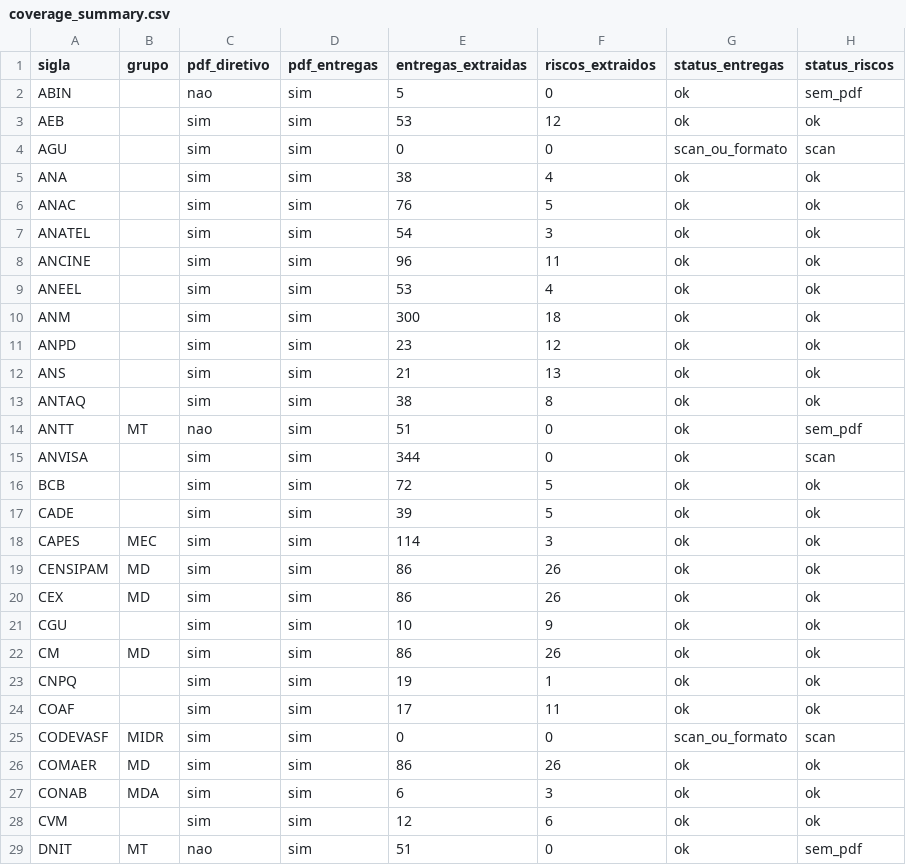
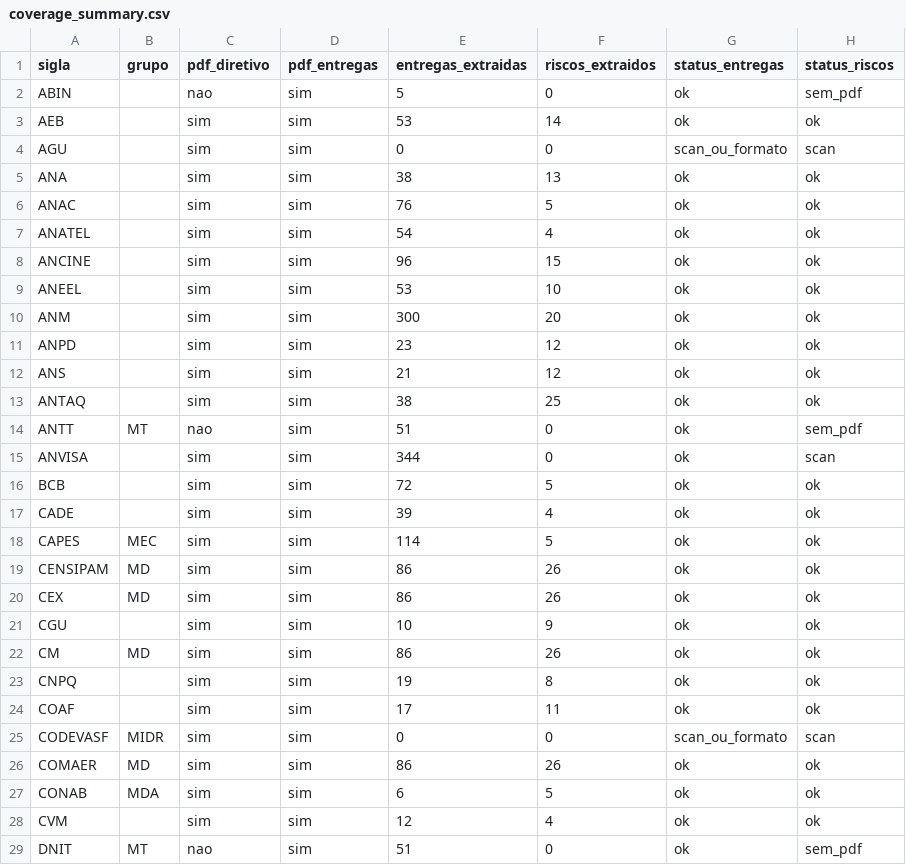
Before and after one commit to freirelucas/PTD, a CSV file: output/coverage_summary.csv, drawn as a sheet; only a part is shown; the diff covers the shown part only.

```diff
--- a/output/coverage_summary.csv
+++ b/output/coverage_summary.csv
@@ -2,13 +2,13 @@
 ABIN,,nao,sim,5,0,ok,sem_pdf
-AEB,,sim,sim,53,12,ok,ok
+AEB,,sim,sim,53,14,ok,ok
 AGU,,sim,sim,0,0,scan_ou_formato,scan
-ANA,,sim,sim,38,4,ok,ok
+ANA,,sim,sim,38,13,ok,ok
 ANAC,,sim,sim,76,5,ok,ok
-ANATEL,,sim,sim,54,3,ok,ok
-ANCINE,,sim,sim,96,11,ok,ok
-ANEEL,,sim,sim,53,4,ok,ok
-ANM,,sim,sim,300,18,ok,ok
+ANATEL,,sim,sim,54,4,ok,ok
+ANCINE,,sim,sim,96,15,ok,ok
+ANEEL,,sim,sim,53,10,ok,ok
+ANM,,sim,sim,300,20,ok,ok
 ANPD,,sim,sim,23,12,ok,ok
-ANS,,sim,sim,21,13,ok,ok
-ANTAQ,,sim,sim,38,8,ok,ok
+ANS,,sim,sim,21,12,ok,ok
+ANTAQ,,sim,sim,38,25,ok,ok
 ANTT,MT,nao,sim,51,0,ok,sem_pdf
@@ -16,4 +16,4 @@ ANVISA,,sim,sim,344,0,ok,scan
 BCB,,sim,sim,72,5,ok,ok
-CADE,,sim,sim,39,5,ok,ok
-CAPES,MEC,sim,sim,114,3,ok,ok
+CADE,,sim,sim,39,4,ok,ok
+CAPES,MEC,sim,sim,114,5,ok,ok
 CENSIPAM,MD,sim,sim,86,26,ok,ok
@@ -22,3 +22,3 @@ CGU,,sim,sim,10,9,ok,ok
 CM,MD,sim,sim,86,26,ok,ok
-CNPQ,,sim,sim,19,1,ok,ok
+CNPQ,,sim,sim,19,8,ok,ok
 COAF,,sim,sim,17,11,ok,ok
@@ -26,4 +26,4 @@ CODEVASF,MIDR,sim,sim,0,0,scan_ou_formato,scan
 COMAER,MD,sim,sim,86,26,ok,ok
-CONAB,MDA,sim,sim,6,3,ok,ok
-CVM,,sim,sim,12,6,ok,ok
+CONAB,MDA,sim,sim,6,5,ok,ok
+CVM,,sim,sim,12,4,ok,ok
 DNIT,MT,nao,sim,51,0,ok,sem_pdf
```
Also changed, not shown: 22 edited cells elsewhere in this file, 8 other files.
